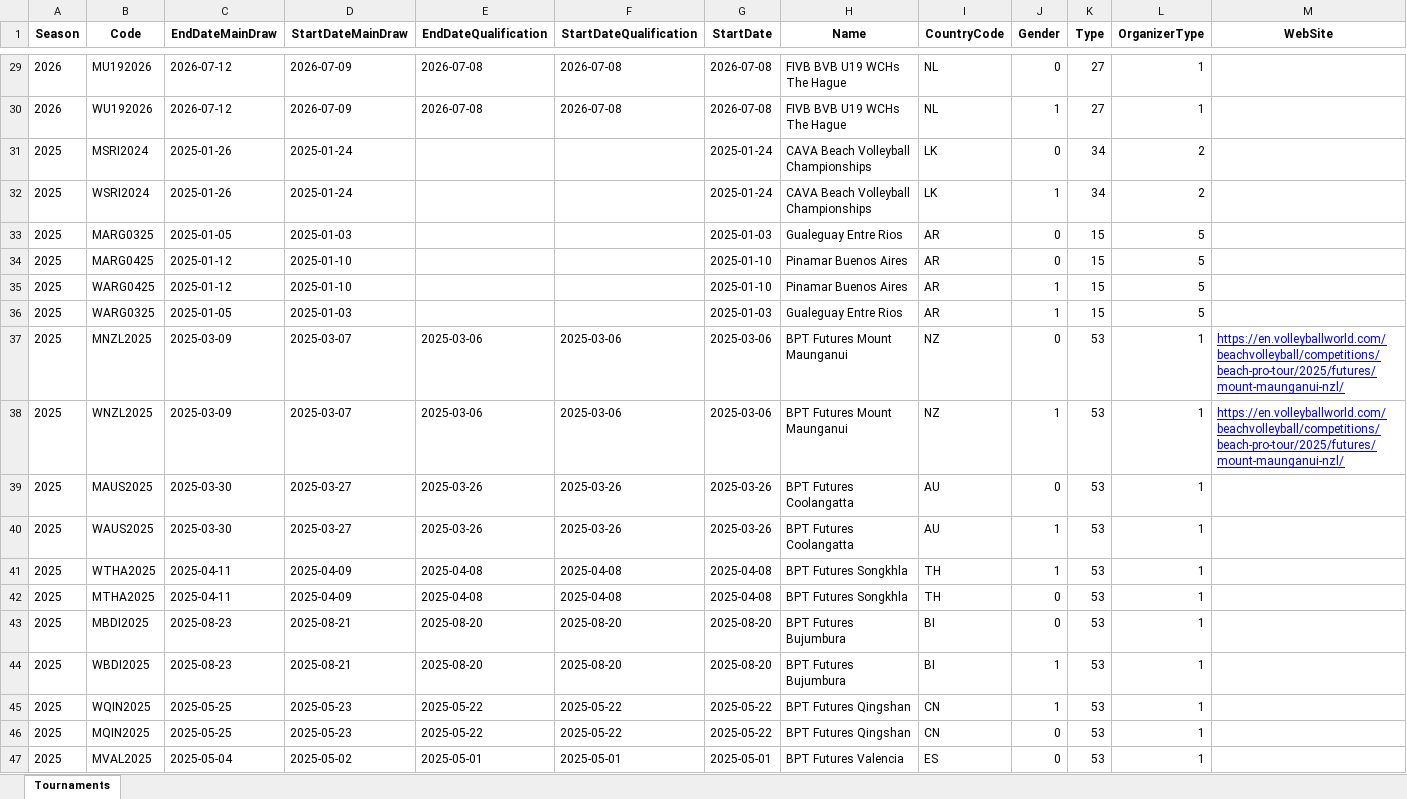
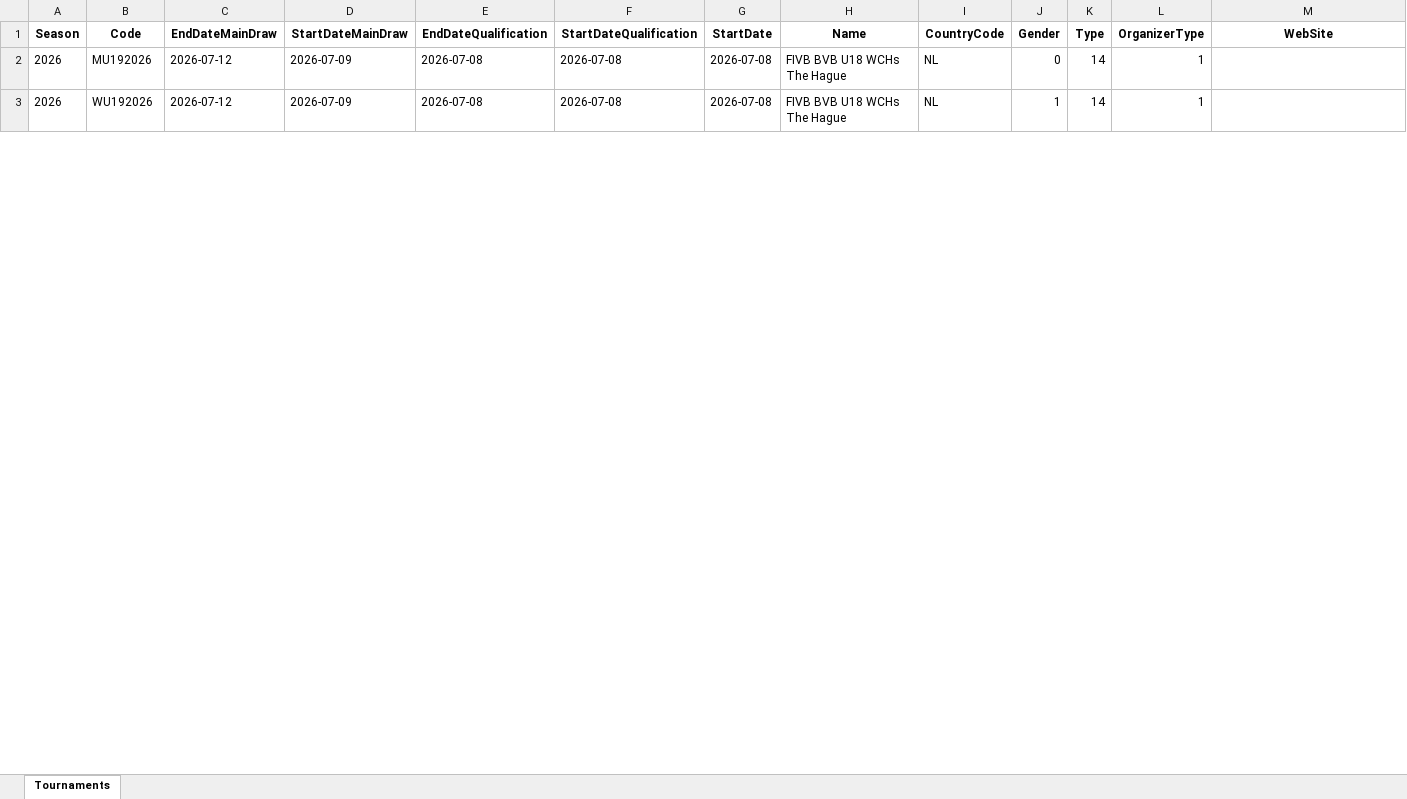
Before and after one commit to shaojunying/Spider, an Excel workbook: sport/output/10.BeachVolleyball.xlsx, sheet Tournaments, drawn as a sheet; only a part is shown, gaps mark what is left out; values as stored, in another font and other column widths than the file's, no borders; removed rows and columns are numbered as before the commit, all else as after; rows hold the shown columns only; the diff covers the shown part only; the diff names each change by its address in the sheet, - before the commit and + after, or states it on an @@ line.

```diff
--- a/sport/output/10.BeachVolleyball.xlsx (sheet Tournaments)
+++ b/sport/output/10.BeachVolleyball.xlsx (sheet Tournaments)
-H2:H3 (Name): FIVB BVB U19 WCHs The Hague
+H2:H3 (Name): FIVB BVB U18 WCHs The Hague
-K2:K3 (Type): 27
+K2:K3 (Type): 14
-row 31: 2025 | MSRI2024 | 2025-01-26 | 2025-01-24 |  |  | 2025-01-24 | CAVA Beach Volleyball Championships | LK | 0 | 34 | 2
-row 32: 2025 | WSRI2024 | 2025-01-26 | 2025-01-24 |  |  | 2025-01-24 | CAVA Beach Volleyball Championships | LK | 1 | 34 | 2
-row 33: 2025 | MARG0325 | 2025-01-05 | 2025-01-03 |  |  | 2025-01-03 | Gualeguay Entre Rios | AR | 0 | 15 | 5
-row 34: 2025 | MARG0425 | 2025-01-12 | 2025-01-10 |  |  | 2025-01-10 | Pinamar Buenos Aires | AR | 0 | 15 | 5
-row 35: 2025 | WARG0425 | 2025-01-12 | 2025-01-10 |  |  | 2025-01-10 | Pinamar Buenos Aires | AR | 1 | 15 | 5
-row 36: 2025 | WARG0325 | 2025-01-05 | 2025-01-03 |  |  | 2025-01-03 | Gualeguay Entre Rios | AR | 1 | 15 | 5
-row 37: 2025 | MNZL2025 | 2025-03-09 | 2025-03-07 | 2025-03-06 | 2025-03-06 | 2025-03-06 | BPT Futures Mount Maunganui | NZ | 0 | 53 | 1 | https://en.volleyballworld.com/beachvolleyball/competitions/beach-pro-tour/2025/futures/mount-maunganui-nzl/
-row 38: 2025 | WNZL2025 | 2025-03-09 | 2025-03-07 | 2025-03-06 | 2025-03-06 | 2025-03-06 | BPT Futures Mount Maunganui | NZ | 1 | 53 | 1 | https://en.volleyballworld.com/beachvolleyball/competitions/beach-pro-tour/2025/futures/mount-maunganui-nzl/
-row 39: 2025 | MAUS2025 | 2025-03-30 | 2025-03-27 | 2025-03-26 | 2025-03-26 | 2025-03-26 | BPT Futures Coolangatta | AU | 0 | 53 | 1
-row 40: 2025 | WAUS2025 | 2025-03-30 | 2025-03-27 | 2025-03-26 | 2025-03-26 | 2025-03-26 | BPT Futures Coolangatta | AU | 1 | 53 | 1
-row 41: 2025 | WTHA2025 | 2025-04-11 | 2025-04-09 | 2025-04-08 | 2025-04-08 | 2025-04-08 | BPT Futures Songkhla | TH | 1 | 53 | 1
-row 42: 2025 | MTHA2025 | 2025-04-11 | 2025-04-09 | 2025-04-08 | 2025-04-08 | 2025-04-08 | BPT Futures Songkhla | TH | 0 | 53 | 1
-row 43: 2025 | MBDI2025 | 2025-08-23 | 2025-08-21 | 2025-08-20 | 2025-08-20 | 2025-08-20 | BPT Futures Bujumbura | BI | 0 | 53 | 1
-row 44: 2025 | WBDI2025 | 2025-08-23 | 2025-08-21 | 2025-08-20 | 2025-08-20 | 2025-08-20 | BPT Futures Bujumbura | BI | 1 | 53 | 1
-row 45: 2025 | WQIN2025 | 2025-05-25 | 2025-05-23 | 2025-05-22 | 2025-05-22 | 2025-05-22 | BPT Futures Qingshan | CN | 1 | 53 | 1
-row 46: 2025 | MQIN2025 | 2025-05-25 | 2025-05-23 | 2025-05-22 | 2025-05-22 | 2025-05-22 | BPT Futures Qingshan | CN | 0 | 53 | 1
-row 47: 2025 | MVAL2025 | 2025-05-04 | 2025-05-02 | 2025-05-01 | 2025-05-01 | 2025-05-01 | BPT Futures Valencia | ES | 0 | 53 | 1
```
Also changed, not shown: 26 added rows, 126 removed rows and 48 edited cells elsewhere in this sheet, sport/output/16.xlsx, sport/output/19.xlsx, 28 other files.
